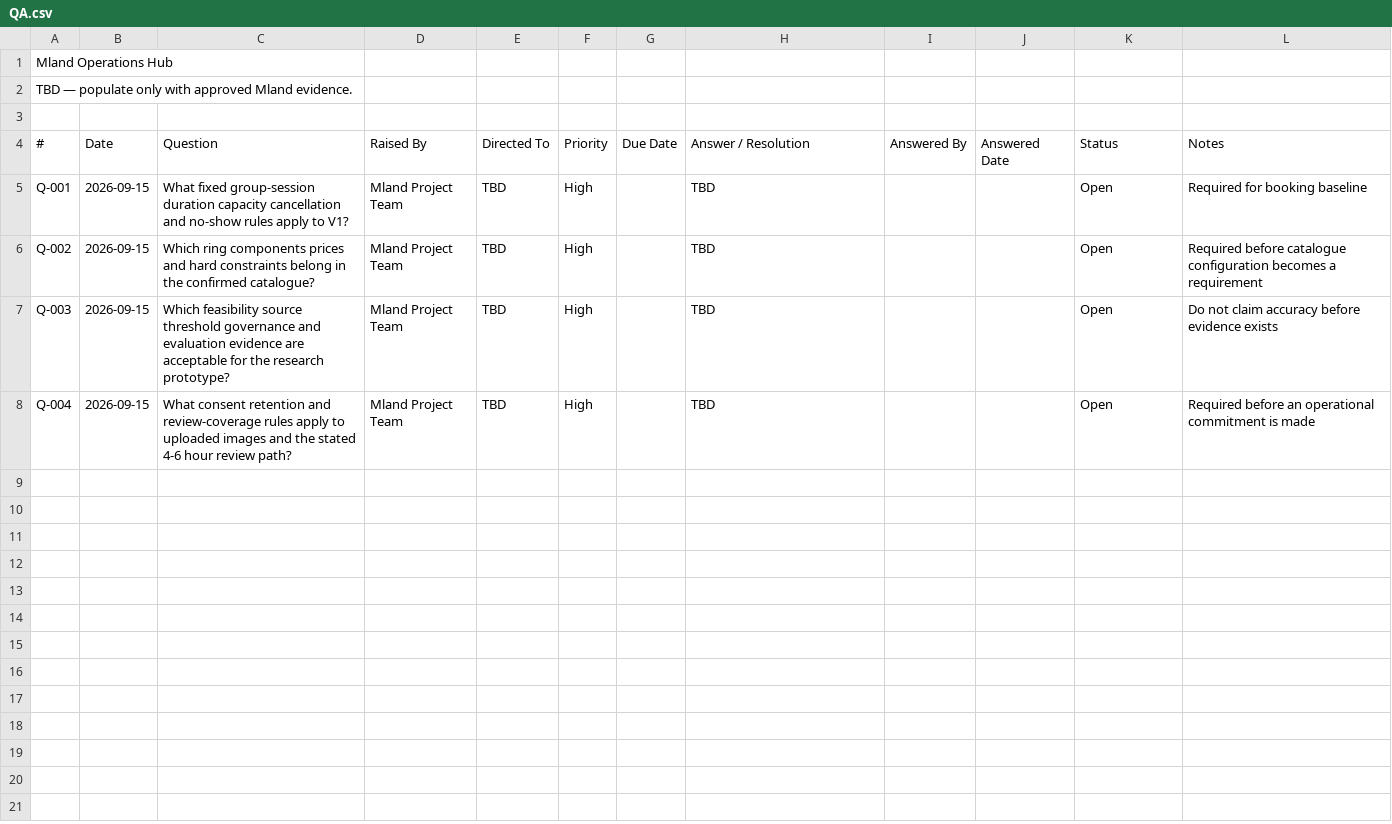
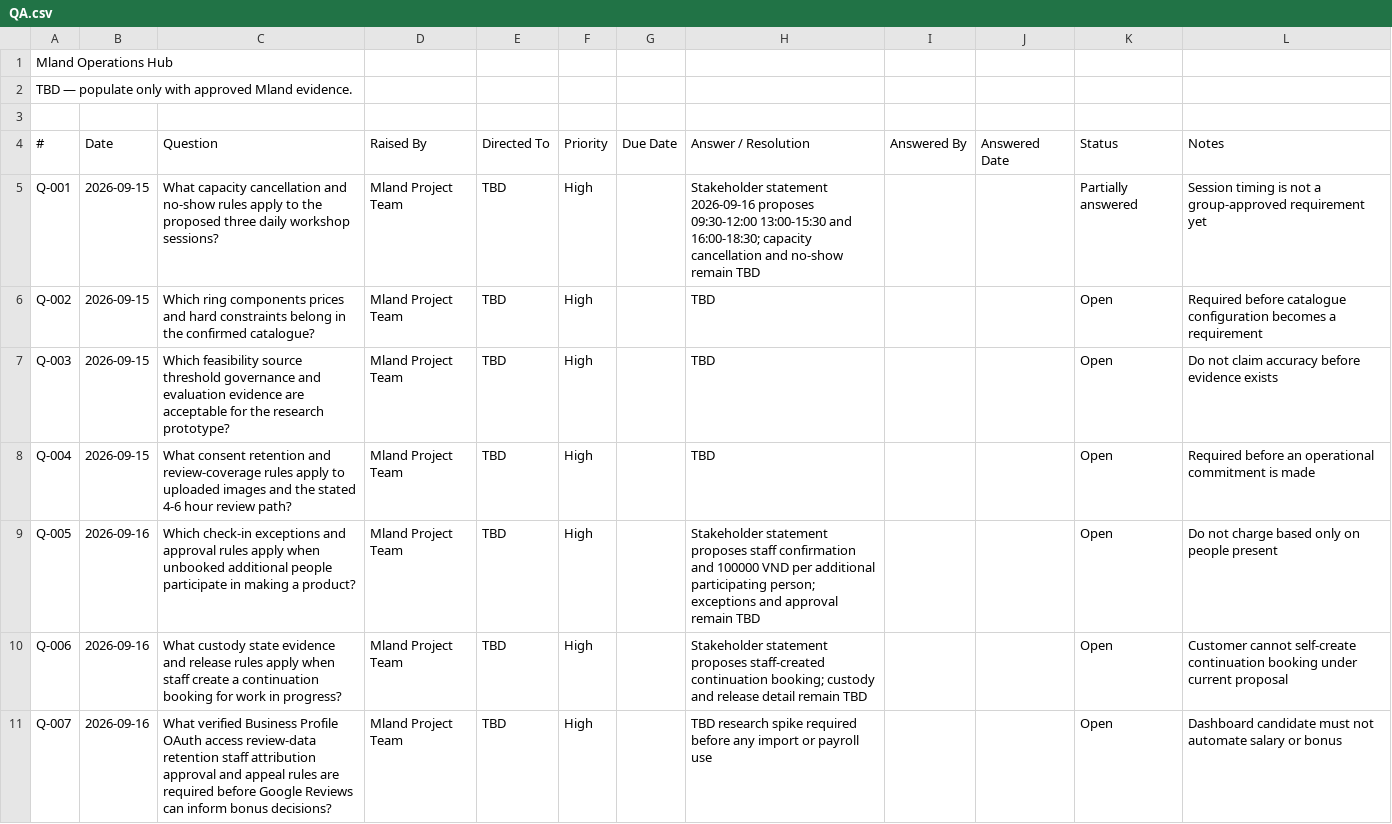
Before and after one commit to quoc-ca/mland-operations-hub, a CSV file: documents/trackers/report-2.1-project-tracking/QA.csv, drawn as a sheet.

```diff
--- a/documents/trackers/report-2.1-project-tracking/QA.csv
+++ b/documents/trackers/report-2.1-project-tracking/QA.csv
@@ -4,3 +4,3 @@ TBD — populate only with approved Mland evidence.,,,,,,,,,,,
 #,Date,Question,Raised By,Directed To,Priority,Due Date,Answer / Resolution,Answered By,Answered Date,Status,Notes
-Q-001,2026-09-15,What fixed group-session duration capacity cancellation and no-show rules apply to V1?,Mland Project Team,TBD,High,,TBD,,,Open,Required for booking baseline
+Q-001,2026-09-15,What capacity cancellation and no-show rules apply to the proposed three daily workshop sessions?,Mland Project Team,TBD,High,,Stakeholder statement 2026-09-16 proposes 09:30-12:00 13:00-15:30 and 16:00-18:30; capacity cancellation and no-show remain TBD,,,Partially answered,Session timing is not a group-approved requirement yet
 Q-002,2026-09-15,Which ring components prices and hard constraints belong in the confirmed catalogue?,Mland Project Team,TBD,High,,TBD,,,Open,Required before catalogue configuration becomes a requirement
@@ -8 +8,4 @@ Q-003,2026-09-15,Which feasibility source threshold governance and evaluation ev
 Q-004,2026-09-15,What consent retention and review-coverage rules apply to uploaded images and the stated 4-6 hour review path?,Mland Project Team,TBD,High,,TBD,,,Open,Required before an operational commitment is made
+Q-005,2026-09-16,Which check-in exceptions and approval rules apply when unbooked additional people participate in making a product?,Mland Project Team,TBD,High,,Stakeholder statement proposes staff confirmation and 100000 VND per additional participating person; exceptions and approval remain TBD,,,Open,Do not charge based only on people present
+Q-006,2026-09-16,What custody state evidence and release rules apply when staff create a continuation booking for work in progress?,Mland Project Team,TBD,High,,Stakeholder statement proposes staff-created continuation booking; custody and release detail remain TBD,,,Open,Customer cannot self-create continuation booking under current proposal
+Q-007,2026-09-16,What verified Business Profile OAuth access review-data retention staff attribution approval and appeal rules are required before Google Reviews can inform bonus decisions?,Mland Project Team,TBD,High,,TBD research spike required before any import or payroll use,,,Open,Dashboard candidate must not automate salary or bonus
```
Also changed, not shown: documents/trackers/report-2.1-project-tracking/Risks.csv, documents/trackers/report-3.1-rtw/8-OpenIssues.csv, 8 other files.
